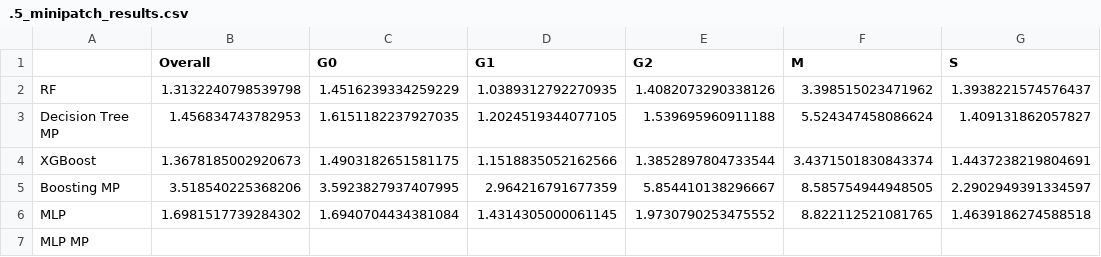
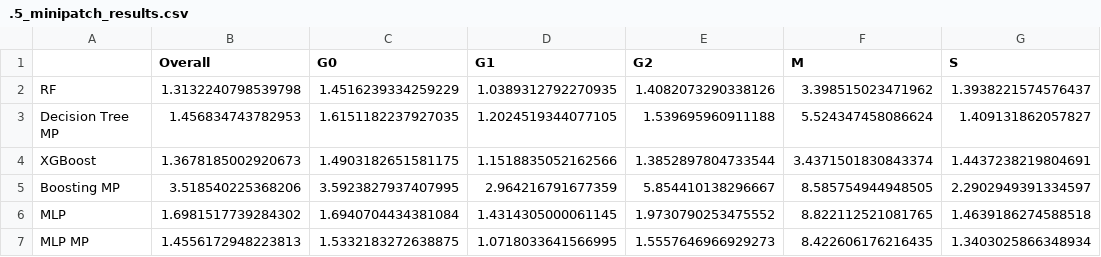
Before and after one commit to mariahgloehr/IICD, a CSV file: Bar Plot/.5_minipatch_results.csv, drawn as a sheet.

Commit message:
0.5 mlp minipatch + the plot

```diff
--- a/Bar Plot/.5_minipatch_results.csv
+++ b/Bar Plot/.5_minipatch_results.csv
@@ -6,2 +6,2 @@ Boosting MP,3.518540225368206,3.5923827937407995,2.964216791677359,5.85441013829
 MLP,1.6981517739284302,1.6940704434381084,1.4314305000061145,1.9730790253475552,8.822112521081765,1.4639186274588518
-MLP MP,,,,,,
+MLP MP,1.4556172948223813,1.5332183272638875,1.0718033641566995,1.5557646966929273,8.422606176216435,1.3403025866348934
```
Also changed, not shown: Bar Plot/minipatch_results.csv, 2 other files.
